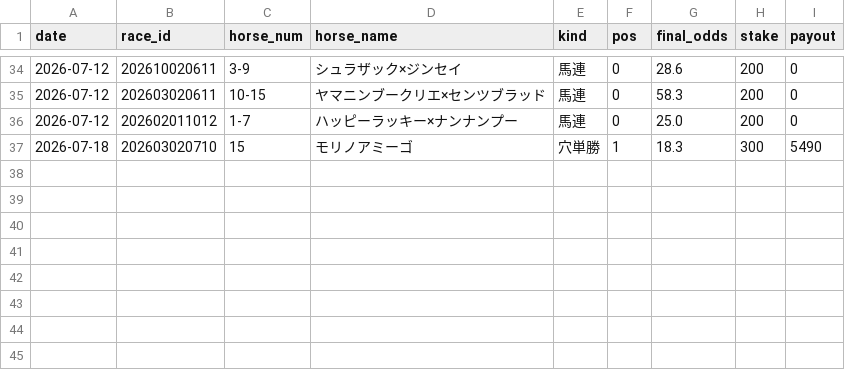
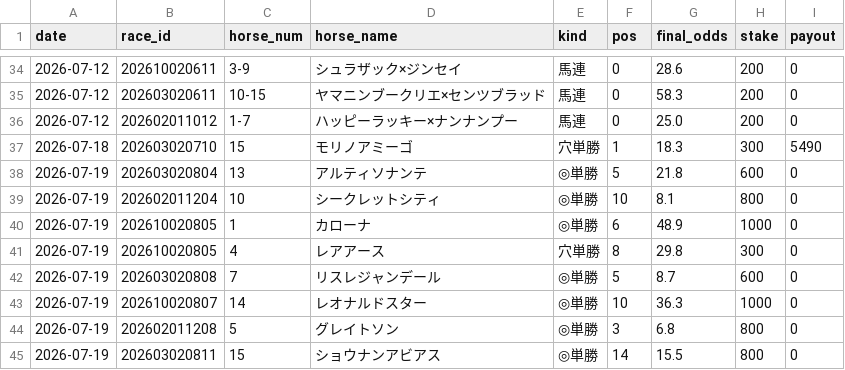
Before and after one commit to sajicosaji/keiba-prediction, a CSV file: data/settle_log.csv, drawn as a sheet; only a part is shown, gaps mark what is left out; the diff names each change by its address in the sheet, - before the commit and + after, or states it on an @@ line.

```diff
--- a/data/settle_log.csv
+++ b/data/settle_log.csv
+row 38: 2026-07-19 | 202603020804 | 13 | アルティソナンテ | ◎単勝 | 5 | 21.8 | 600 | 0
+row 39: 2026-07-19 | 202602011204 | 10 | シークレットシティ | ◎単勝 | 10 | 8.1 | 800 | 0
+row 40: 2026-07-19 | 202610020805 | 1 | カローナ | ◎単勝 | 6 | 48.9 | 1000 | 0
+row 41: 2026-07-19 | 202610020805 | 4 | レアアース | 穴単勝 | 8 | 29.8 | 300 | 0
+row 42: 2026-07-19 | 202603020808 | 7 | リスレジャンデール | ◎単勝 | 5 | 8.7 | 600 | 0
+row 43: 2026-07-19 | 202610020807 | 14 | レオナルドスター | ◎単勝 | 10 | 36.3 | 1000 | 0
+row 44: 2026-07-19 | 202602011208 | 5 | グレイトソン | ◎単勝 | 3 | 6.8 | 800 | 0
+row 45: 2026-07-19 | 202603020811 | 15 | ショウナンアビアス | ◎単勝 | 14 | 15.5 | 800 | 0
```
